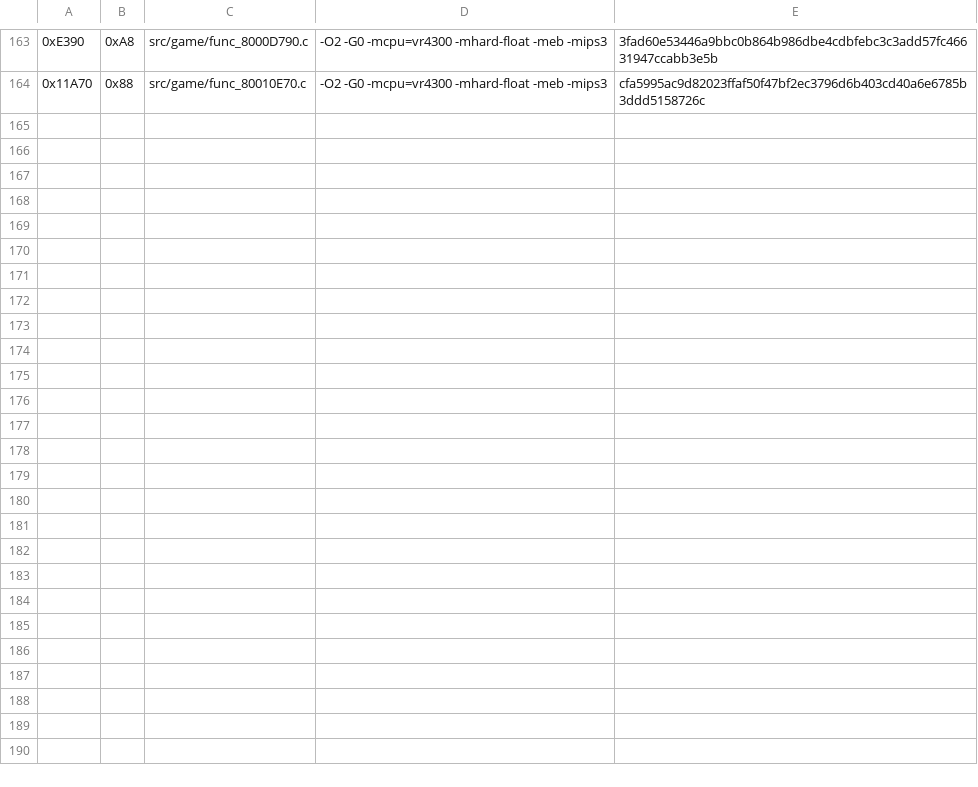
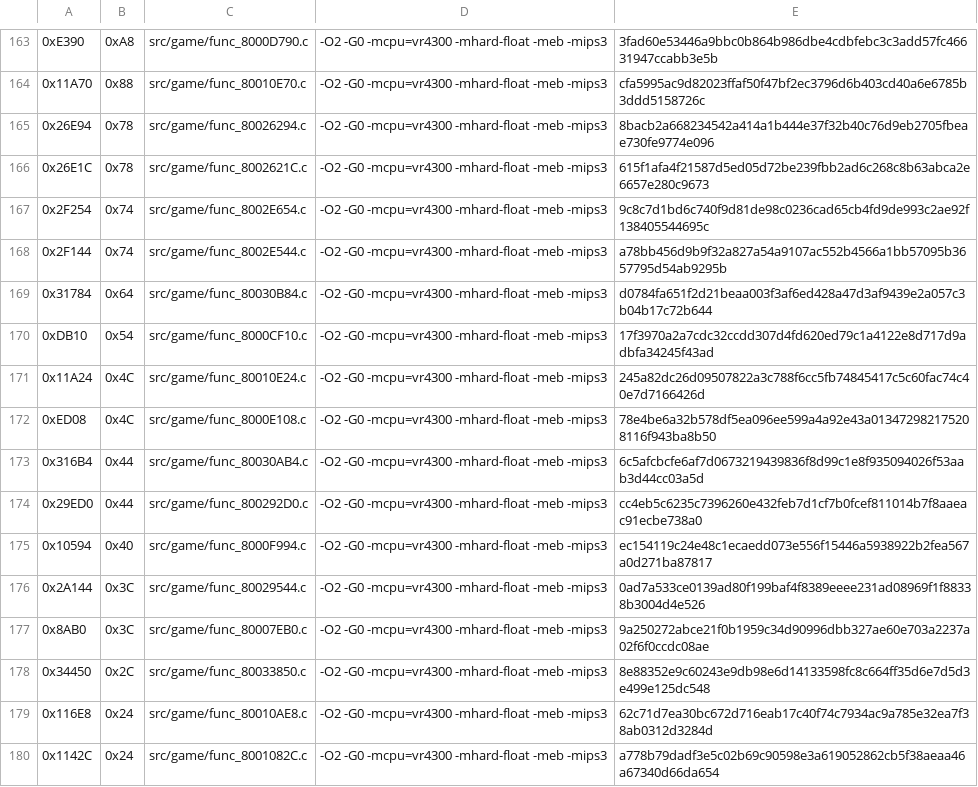
Before and after one commit to TheGh0stShip/Rugrats-Scavenger-Hunt, a TSV file: config/us/matching_sn_normalized_units.tsv, drawn as a sheet; only a part is shown, gaps mark what is left out; the diff names each change by its address in the sheet, - before the commit and + after, or states it on an @@ line.

```diff
--- a/config/us/matching_sn_normalized_units.tsv
+++ b/config/us/matching_sn_normalized_units.tsv
+row 165: 0x26E94 | 0x78 | src/game/func_80026294.c | -O2 -G0 -mcpu=vr4300 -mhard-float -meb -mips3 | 8bacb2a668234542a414a1b444e37f32b40c76d9eb2705fbeae730fe9774e096
+row 166: 0x26E1C | 0x78 | src/game/func_8002621C.c | -O2 -G0 -mcpu=vr4300 -mhard-float -meb -mips3 | 615f1afa4f21587d5ed05d72be239fbb2ad6c268c8b63abca2e6657e280c9673
+row 167: 0x2F254 | 0x74 | src/game/func_8002E654.c | -O2 -G0 -mcpu=vr4300 -mhard-float -meb -mips3 | 9c8c7d1bd6c740f9d81de98c0236cad65cb4fd9de993c2ae92f138405544695c
+row 168: 0x2F144 | 0x74 | src/game/func_8002E544.c | -O2 -G0 -mcpu=vr4300 -mhard-float -meb -mips3 | a78bb456d9b9f32a827a54a9107ac552b4566a1bb57095b3657795d54ab9295b
+row 169: 0x31784 | 0x64 | src/game/func_80030B84.c | -O2 -G0 -mcpu=vr4300 -mhard-float -meb -mips3 | d0784fa651f2d21beaa003f3af6ed428a47d3af9439e2a057c3b04b17c72b644
+row 170: 0xDB10 | 0x54 | src/game/func_8000CF10.c | -O2 -G0 -mcpu=vr4300 -mhard-float -meb -mips3 | 17f3970a2a7cdc32ccdd307d4fd620ed79c1a4122e8d717d9adbfa34245f43ad
+row 171: 0x11A24 | 0x4C | src/game/func_80010E24.c | -O2 -G0 -mcpu=vr4300 -mhard-float -meb -mips3 | 245a82dc26d09507822a3c788f6cc5fb74845417c5c60fac74c40e7d7166426d
+row 172: 0xED08 | 0x4C | src/game/func_8000E108.c | -O2 -G0 -mcpu=vr4300 -mhard-float -meb -mips3 | 78e4be6a32b578df5ea096ee599a4a92e43a013472982175208116f943ba8b50
+row 173: 0x316B4 | 0x44 | src/game/func_80030AB4.c | -O2 -G0 -mcpu=vr4300 -mhard-float -meb -mips3 | 6c5afcbcfe6af7d0673219439836f8d99c1e8f935094026f53aab3d44cc03a5d
+row 174: 0x29ED0 | 0x44 | src/game/func_800292D0.c | -O2 -G0 -mcpu=vr4300 -mhard-float -meb -mips3 | cc4eb5c6235c7396260e432feb7d1cf7b0fcef811014b7f8aaeac91ecbe738a0
+row 175: 0x10594 | 0x40 | src/game/func_8000F994.c | -O2 -G0 -mcpu=vr4300 -mhard-float -meb -mips3 | ec154119c24e48c1ecaedd073e556f15446a5938922b2fea567a0d271ba87817
+row 176: 0x2A144 | 0x3C | src/game/func_80029544.c | -O2 -G0 -mcpu=vr4300 -mhard-float -meb -mips3 | 0ad7a533ce0139ad80f199baf4f8389eeee231ad08969f1f88338b3004d4e526
+row 177: 0x8AB0 | 0x3C | src/game/func_80007EB0.c | -O2 -G0 -mcpu=vr4300 -mhard-float -meb -mips3 | 9a250272abce21f0b1959c34d90996dbb327ae60e703a2237a02f6f0ccdc08ae
+row 178: 0x34450 | 0x2C | src/game/func_80033850.c | -O2 -G0 -mcpu=vr4300 -mhard-float -meb -mips3 | 8e88352e9c60243e9db98e6d14133598fc8c664ff35d6e7d5d3e499e125dc548
+row 179: 0x116E8 | 0x24 | src/game/func_80010AE8.c | -O2 -G0 -mcpu=vr4300 -mhard-float -meb -mips3 | 62c71d7ea30bc672d716eab17c40f74c7934ac9a785e32ea7f38ab0312d3284d
+row 180: 0x1142C | 0x24 | src/game/func_8001082C.c | -O2 -G0 -mcpu=vr4300 -mhard-float -meb -mips3 | a778b79dadf3e5c02b69c90598e3a619052862cb5f38aeaa46a67340d66da654
```
Also changed, not shown: assets/inventory/full_rom_ledger.tsv, assets/verification/unknowns.tsv, 21 other files.
